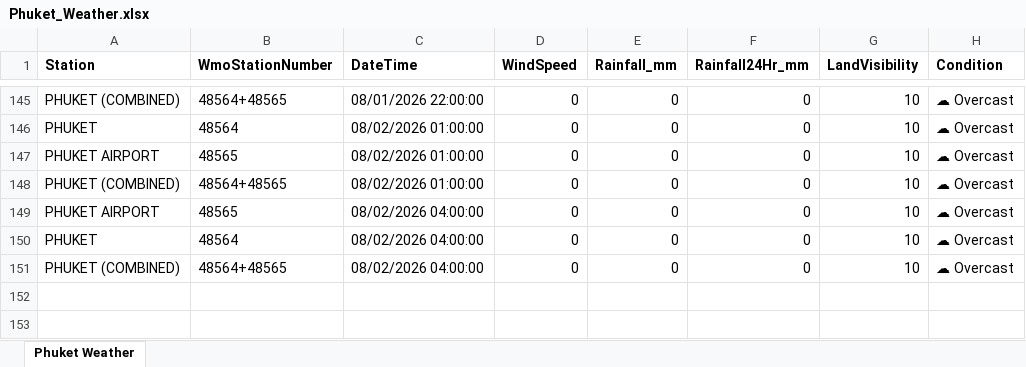
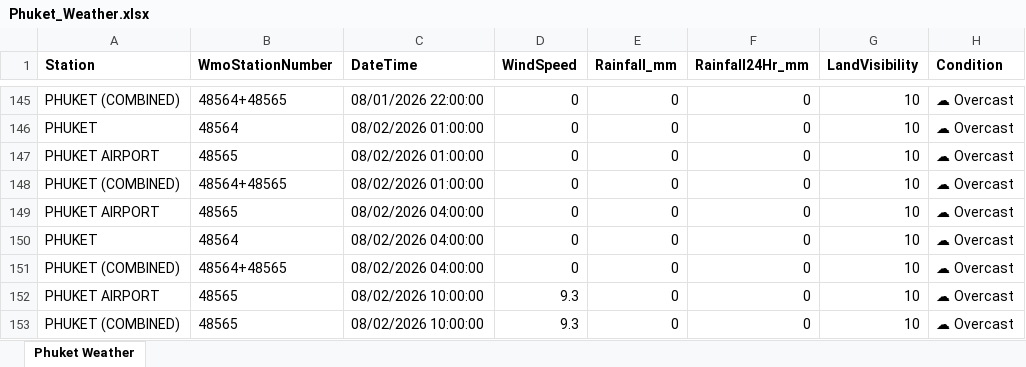
Before and after one commit to ankitrana90/my-phuket-weather-repo, an Excel workbook: Phuket_Weather.xlsx, sheet Phuket Weather, drawn as a sheet; only a part is shown, gaps mark what is left out; values as stored, in another font and other column widths than the file's, no borders; the diff names each change by its address in the sheet, - before the commit and + after, or states it on an @@ line.

```diff
--- a/Phuket_Weather.xlsx (sheet Phuket Weather)
+++ b/Phuket_Weather.xlsx (sheet Phuket Weather)
+row 152: PHUKET AIRPORT | 48565 | 08/02/2026 10:00:00 | 9.3 | 0 | 0 | 10 | ☁ Overcast
+row 153: PHUKET (COMBINED) | 48565 | 08/02/2026 10:00:00 | 9.3 | 0 | 0 | 10 | ☁ Overcast
```
